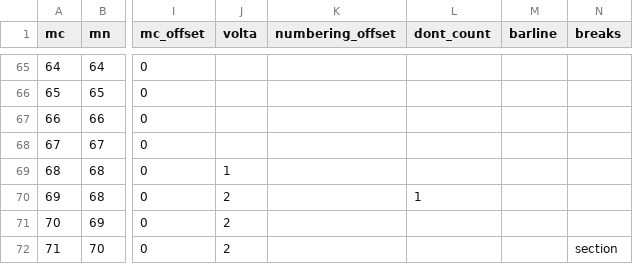
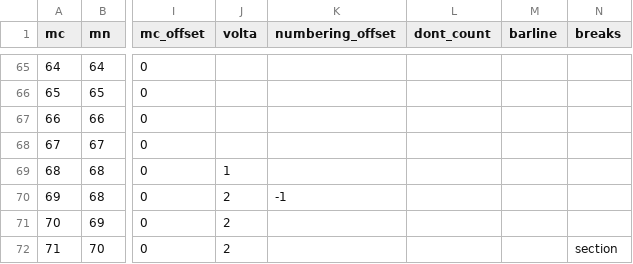
Before and after one commit to DCMLab/schulhoff_suite_dansante_en_jazz, a TSV file: measures/suite_dansante_en_jazz_3_waltz.measures.tsv, drawn as a sheet; only a part is shown, gaps mark what is left out; the diff names each change by its address in the sheet, - before the commit and + after, or states it on an @@ line.

Commit message:
sets the measure counter for MC 69 to -1 rather than ignoring it. Which is equivalent but changes MuseScore measure number display behaviour

```diff
--- a/measures/suite_dansante_en_jazz_3_waltz.measures.tsv
+++ b/measures/suite_dansante_en_jazz_3_waltz.measures.tsv
-K70 (numbering_offset): (empty)
+K70 (numbering_offset): -1
-L70 (dont_count): 1
+L70 (dont_count): (empty)
```
Also changed, not shown: 3 other files.
